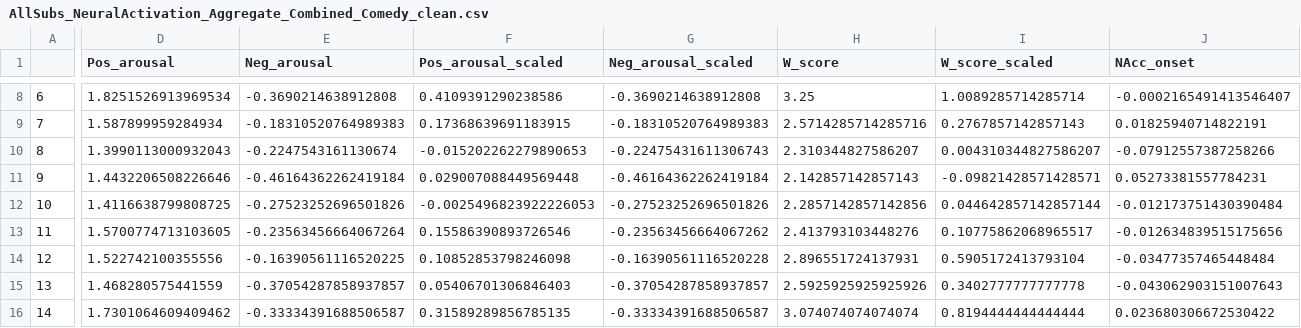
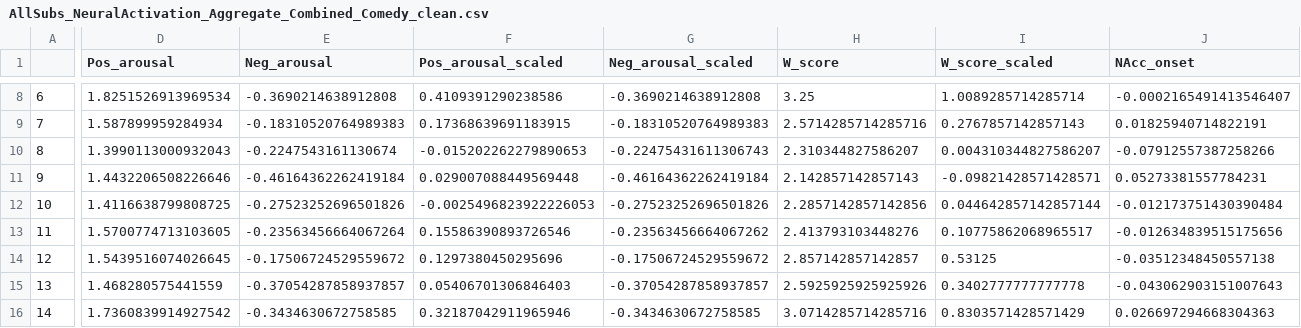
Before and after one commit to LuisA00/RM_Thesis_Neuroforecasting, a CSV file: ProcessedData/AllSubs_NeuralActivation_Aggregate_Combined_Comedy_clean.csv, drawn as a sheet; only a part is shown, gaps mark what is left out; the diff covers the shown part only; the diff names each change by its address in the sheet, - before the commit and + after, or states it on an @@ line.

```diff
--- a/ProcessedData/AllSubs_NeuralActivation_Aggregate_Combined_Comedy_clean.csv
+++ b/ProcessedData/AllSubs_NeuralActivation_Aggregate_Combined_Comedy_clean.csv
-D14 (Pos_arousal): 1.522742100355556
+D14 (Pos_arousal): 1.5439516074026645
-E14 (Neg_arousal): -0.16390561116520225
+E14 (Neg_arousal): -0.17506724529559672
-F14 (Pos_arousal_scaled): 0.10852853798246098
+F14 (Pos_arousal_scaled): 0.1297380450295696
-G14 (Neg_arousal_scaled): -0.16390561116520228
+G14 (Neg_arousal_scaled): -0.17506724529559672
-H14 (W_score): 2.896551724137931
+H14 (W_score): 2.857142857142857
-I14 (W_score_scaled): 0.5905172413793104
+I14 (W_score_scaled): 0.53125
-J14 (NAcc_onset): -0.03477357465448484
+J14 (NAcc_onset): -0.03512348450557138
-D16 (Pos_arousal): 1.7301064609409462
+D16 (Pos_arousal): 1.7360839914927542
-E16 (Neg_arousal): -0.33334391688506587
+E16 (Neg_arousal): -0.3434630672758585
-F16 (Pos_arousal_scaled): 0.31589289856785135
+F16 (Pos_arousal_scaled): 0.32187042911965946
-G16 (Neg_arousal_scaled): -0.33334391688506587
+G16 (Neg_arousal_scaled): -0.3434630672758585
-H16 (W_score): 3.074074074074074
+H16 (W_score): 3.0714285714285716
-I16 (W_score_scaled): 0.8194444444444444
+I16 (W_score_scaled): 0.8303571428571429
-J16 (NAcc_onset): 0.023680306672530422
+J16 (NAcc_onset): 0.026697294668304363
```
Also changed, not shown: 151 edited cells elsewhere in this file, ProcessedData/AllSubs_NeuralActivation_Aggregate_Combined_Horror_clean.csv, ProcessedData/AllSubs_NeuralActivation_Aggregate_comedy.csv, 23 other files.
